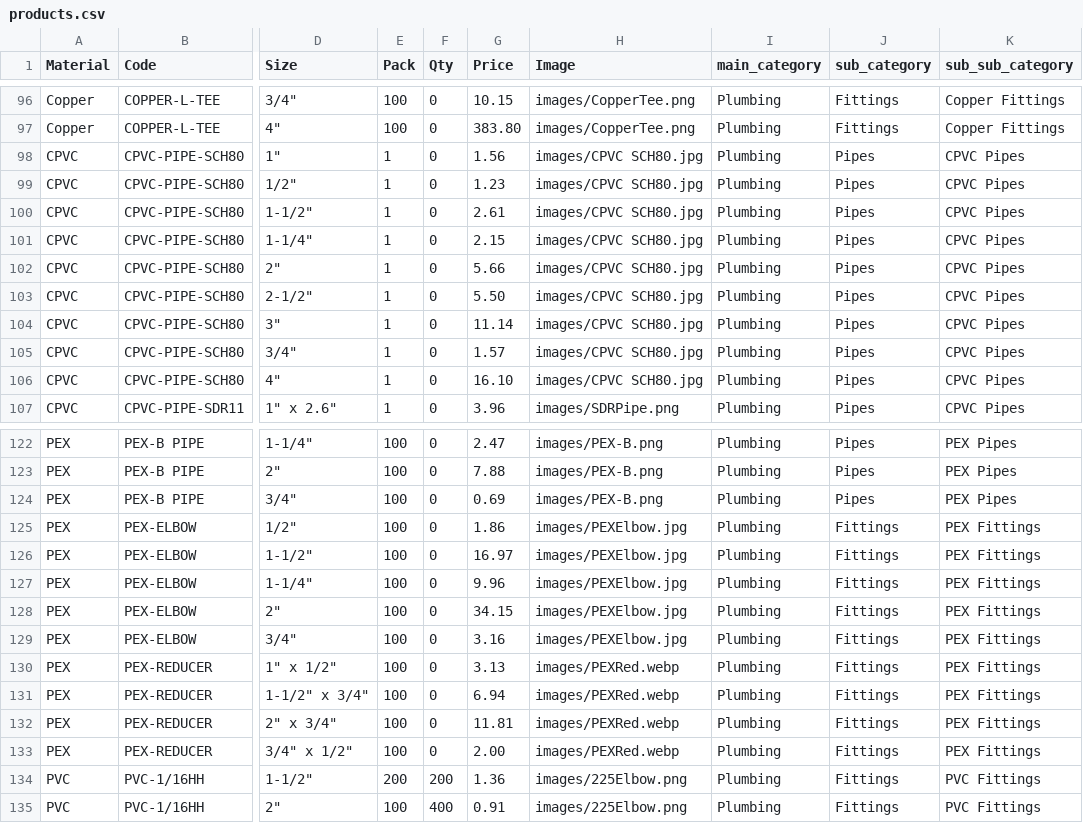
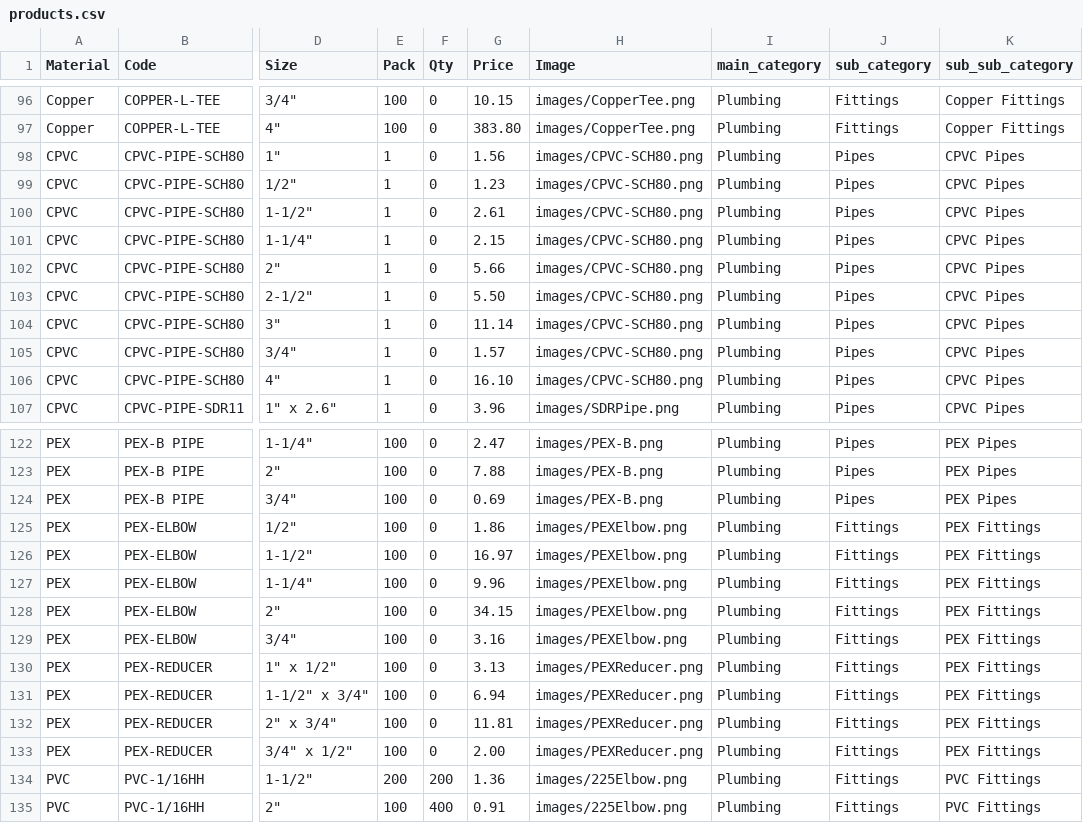
Before and after one commit to AllProBuildingSupplies/allprobuildingsupplies, a CSV file: assets/products.csv, drawn as a sheet; only a part is shown, gaps mark what is left out; the diff covers the shown part only; the diff names each change by its address in the sheet, - before the commit and + after, or states it on an @@ line.

```diff
--- a/assets/products.csv
+++ b/assets/products.csv
-H98:H106 (Image): images/CPVC SCH80.jpg
+H98:H106 (Image): images/CPVC-SCH80.png
-H125:H129 (Image): images/PEXElbow.jpg
+H125:H129 (Image): images/PEXElbow.png
-H130:H133 (Image): images/PEXRed.webp
+H130:H133 (Image): images/PEXReducer.png
```
Also changed, not shown: 9 edited cells elsewhere in this file, 15 other files.
